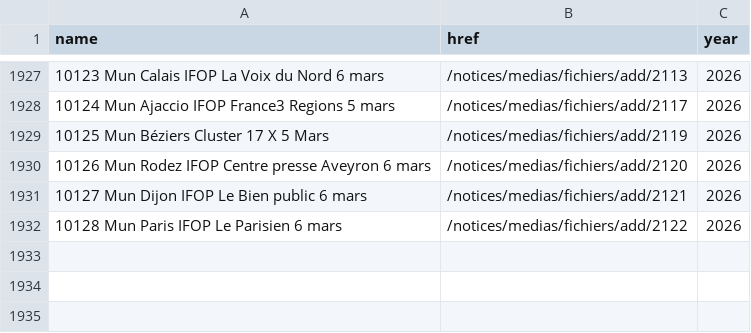
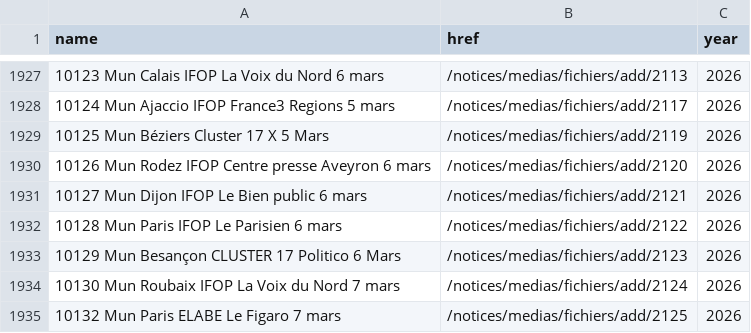
Before and after one commit to nsppolls/sondages-commission-index, a CSV file: base.csv, drawn as a sheet; only a part is shown, gaps mark what is left out; the diff names each change by its address in the sheet, - before the commit and + after, or states it on an @@ line.

```diff
--- a/base.csv
+++ b/base.csv
+row 1933: 10129 Mun Besançon CLUSTER 17 Politico 6 Mars | /notices/medias/fichiers/add/2123 | 2026
+row 1934: 10130 Mun Roubaix IFOP La Voix du Nord 7 mars | /notices/medias/fichiers/add/2124 | 2026
+row 1935: 10132 Mun Paris ELABE Le Figaro 7 mars | /notices/medias/fichiers/add/2125 | 2026
```
Also changed, not shown: files.csv, 4 other files.
